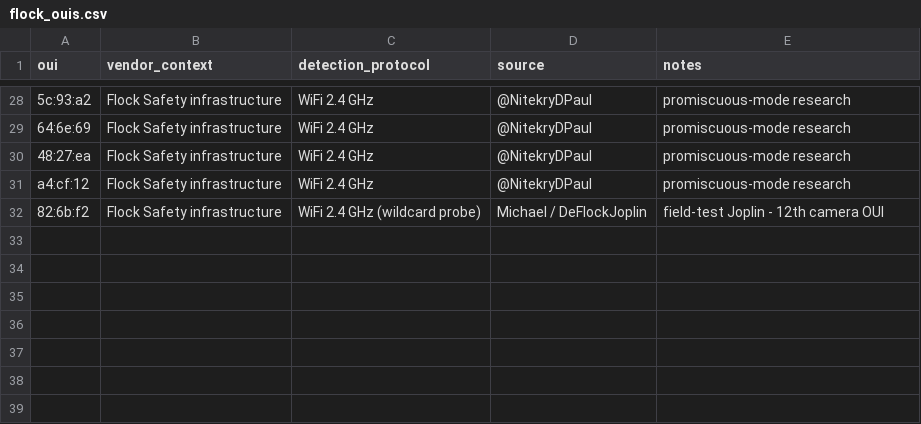
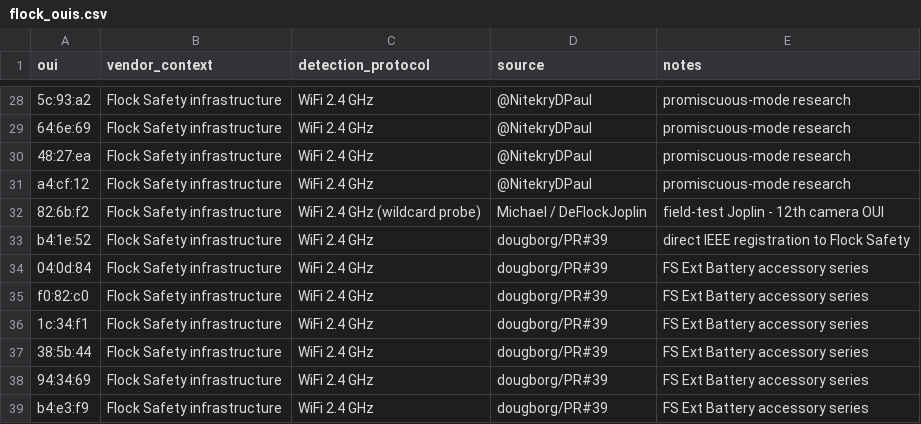
Before and after one commit to simeononsecurity/flock-finder, a CSV file: data/flock_ouis.csv, drawn as a sheet; only a part is shown, gaps mark what is left out.

Commit message:
feat(data): promote Flock's own OUI and the FS Ext Battery series
Grow the canonical query list from 31 to 38 prefixes, attributed to
dougborg/PR#39 (colonelpanichacks/flock-you#39):

- B4:1E:52 - IEEE registration held directly by Flock Safety
- 04:0D:84, F0:82:C0, 1C:34:F1, 38:5B:44, 94:34:69, B4:E3:F9 - the
  FS Ext Battery accessory / battery-pack series

B4:1E:52 is the strongest signal in the list: it is assigned to Flock
itself rather than to a chipset vendor or contract manufacturer, so it
is the one prefix where a match is not a shared-MAC-space guess.

Also stops the mirrors of this list from drifting:

- FLOCK_OUIS_FALLBACK (the safety net used when the CSV cannot be read)
  is extended, and the test suite now asserts it equals the CSV
- the "OUI Prefixes with Data" README row derives its denominator from
  the CSV instead of a hard-coded 31, so it cannot go stale again
- the --oui help text no longer names a prefix count

data/flock_ouis.json regenerated; scripts/validate_data.py passes.

```diff
--- a/data/flock_ouis.csv
+++ b/data/flock_ouis.csv
@@ -32 +32,8 @@ a4:cf:12,Flock Safety infrastructure,WiFi 2.4 GHz,@NitekryDPaul,promiscuous-mode
 82:6b:f2,Flock Safety infrastructure,WiFi 2.4 GHz (wildcard probe),Michael / DeFlockJoplin,field-test Joplin - 12th camera OUI
+b4:1e:52,Flock Safety infrastructure,WiFi 2.4 GHz,dougborg/PR#39,direct IEEE registration to Flock Safety
+04:0d:84,Flock Safety infrastructure,WiFi 2.4 GHz,dougborg/PR#39,FS Ext Battery accessory series
+f0:82:c0,Flock Safety infrastructure,WiFi 2.4 GHz,dougborg/PR#39,FS Ext Battery accessory series
+1c:34:f1,Flock Safety infrastructure,WiFi 2.4 GHz,dougborg/PR#39,FS Ext Battery accessory series
+38:5b:44,Flock Safety infrastructure,WiFi 2.4 GHz,dougborg/PR#39,FS Ext Battery accessory series
+94:34:69,Flock Safety infrastructure,WiFi 2.4 GHz,dougborg/PR#39,FS Ext Battery accessory series
+b4:e3:f9,Flock Safety infrastructure,WiFi 2.4 GHz,dougborg/PR#39,FS Ext Battery accessory series
```
Also changed, not shown: 3 other files.
